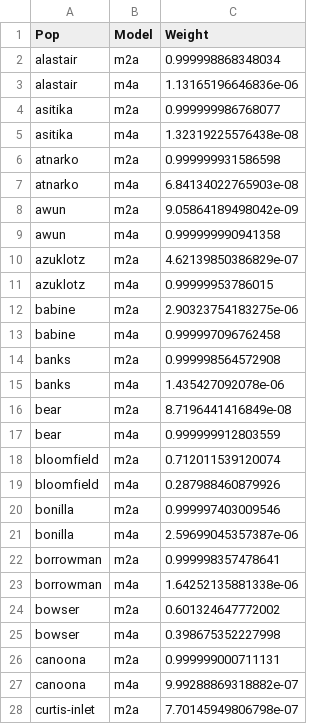
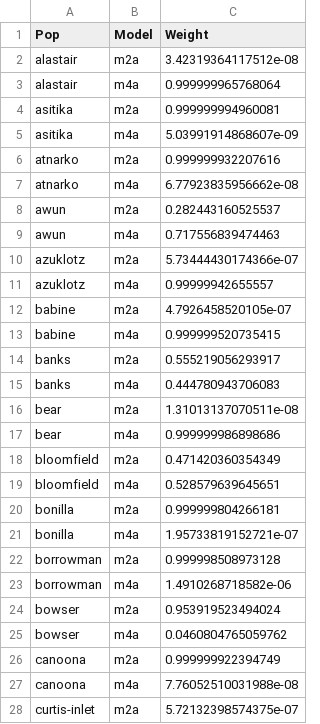
Before and after one commit to DylanMG/DL-CC-sockeye, a CSV file: output/CV/pop_weights_hier.csv, drawn as a sheet; only a part is shown; the diff covers the shown part only.

```diff
--- a/output/CV/pop_weights_hier.csv
+++ b/output/CV/pop_weights_hier.csv
@@ -1,28 +1,28 @@
 "Pop","Model","Weight"
-"alastair","m2a","0.999998868348034"
-"alastair","m4a","1.13165196646836e-06"
-"asitika","m2a","0.999999986768077"
-"asitika","m4a","1.32319225576438e-08"
-"atnarko","m2a","0.999999931586598"
-"atnarko","m4a","6.84134022765903e-08"
-"awun","m2a","9.05864189498042e-09"
-"awun","m4a","0.999999990941358"
-"azuklotz","m2a","4.62139850386829e-07"
-"azuklotz","m4a","0.99999953786015"
-"babine","m2a","2.90323754183275e-06"
-"babine","m4a","0.999997096762458"
-"banks","m2a","0.999998564572908"
-"banks","m4a","1.435427092078e-06"
-"bear","m2a","8.7196441416849e-08"
-"bear","m4a","0.999999912803559"
-"bloomfield","m2a","0.712011539120074"
-"bloomfield","m4a","0.287988460879926"
-"bonilla","m2a","0.999997403009546"
-"bonilla","m4a","2.59699045357387e-06"
-"borrowman","m2a","0.999998357478641"
-"borrowman","m4a","1.64252135881338e-06"
-"bowser","m2a","0.601324647772002"
-"bowser","m4a","0.398675352227998"
-"canoona","m2a","0.999999000711131"
-"canoona","m4a","9.99288869318882e-07"
-"curtis-inlet","m2a","7.70145949806798e-07"
+"alastair","m2a","3.42319364117512e-08"
+"alastair","m4a","0.999999965768064"
+"asitika","m2a","0.999999994960081"
+"asitika","m4a","5.03991914868607e-09"
+"atnarko","m2a","0.999999932207616"
+"atnarko","m4a","6.77923835956662e-08"
+"awun","m2a","0.282443160525537"
+"awun","m4a","0.717556839474463"
+"azuklotz","m2a","5.73444430174366e-07"
+"azuklotz","m4a","0.99999942655557"
+"babine","m2a","4.7926458520105e-07"
+"babine","m4a","0.999999520735415"
+"banks","m2a","0.555219056293917"
+"banks","m4a","0.444780943706083"
+"bear","m2a","1.31013137070511e-08"
+"bear","m4a","0.999999986898686"
+"bloomfield","m2a","0.471420360354349"
+"bloomfield","m4a","0.528579639645651"
+"bonilla","m2a","0.999999804266181"
+"bonilla","m4a","1.95733819152721e-07"
+"borrowman","m2a","0.999998508973128"
+"borrowman","m4a","1.4910268718582e-06"
+"bowser","m2a","0.953919523494024"
+"bowser","m4a","0.0460804765059762"
+"canoona","m2a","0.999999922394749"
+"canoona","m4a","7.76052510031988e-08"
+"curtis-inlet","m2a","5.72132398574375e-07"
```
Also changed, not shown: 111 edited cells elsewhere in this file, output/CV/loos_table.csv, output/CV/pop_loos.csv, 7 other files.
